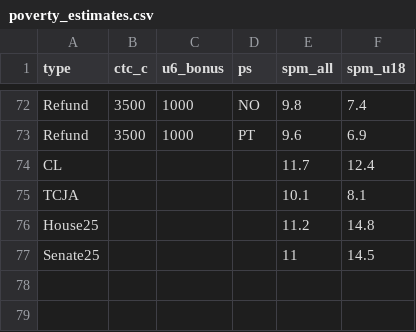
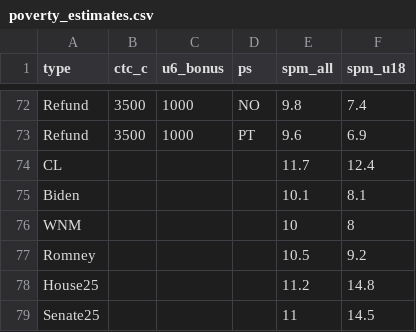
Before and after one commit to alimelad/Tax_Class_Website_V.2, a CSV file: data/poverty_estimates.csv, drawn as a sheet; only a part is shown, gaps mark what is left out.

```diff
--- a/data/poverty_estimates.csv
+++ b/data/poverty_estimates.csv
@@ -74,3 +74,5 @@ Refund,3500,1000,PT,9.6,6.9
 CL,,,,11.7,12.4
-TCJA,,,,10.1,8.1
+Biden,,,,10.1,8.1
+WNM,,,,10,8
+Romney,,,,10.5,9.2
 House25,,,,11.2,14.8
```
Also changed, not shown: data/budget_estimates.csv, data/dist_estimates.csv.
